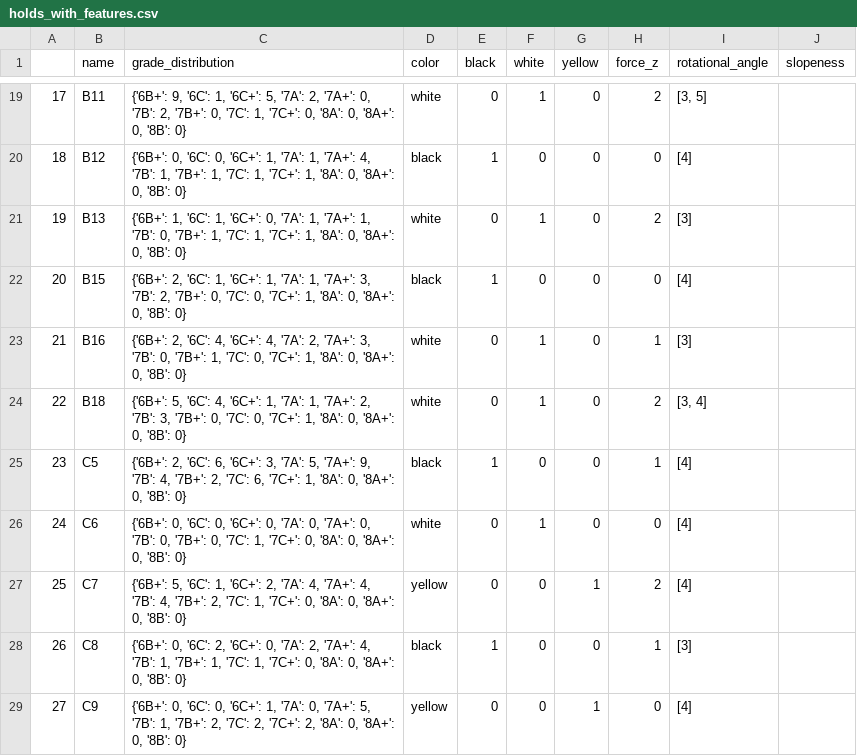
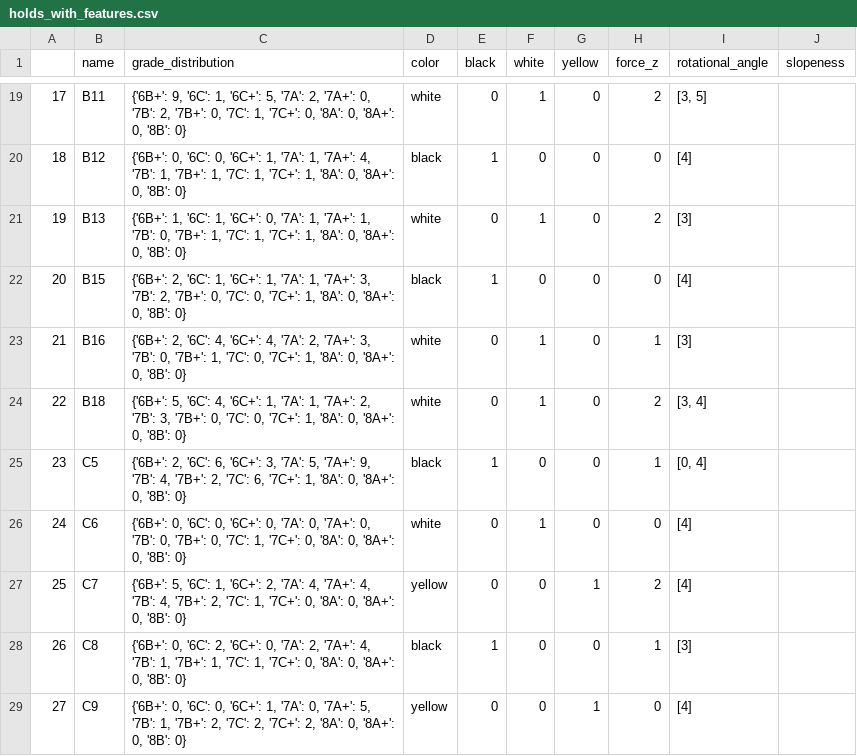
Before and after one commit to kdemirtas/moonboard-routing, a CSV file: data/moonboard_problems_and_holds/holds_with_features.csv, drawn as a sheet; only a part is shown, gaps mark what is left out.

Commit message:
update holds_with_features.csv

```diff
--- a/data/moonboard_problems_and_holds/holds_with_features.csv
+++ b/data/moonboard_problems_and_holds/holds_with_features.csv
@@ -24,3 +24,3 @@
 22,B18,"{'6B+': 5, '6C': 4, '6C+': 1, '7A': 1, '7A+': 2, '7B': 3, '7B+': 0, '7C': 0, '7C+': 1, '8A': 0, '8A+': 0, '8B': 0}",white,0,1,0,2,"[3, 4]",
-23,C5,"{'6B+': 2, '6C': 6, '6C+': 3, '7A': 5, '7A+': 9, '7B': 4, '7B+': 2, '7C': 6, '7C+': 1, '8A': 0, '8A+': 0, '8B': 0}",black,1,0,0,1,[4],
+23,C5,"{'6B+': 2, '6C': 6, '6C+': 3, '7A': 5, '7A+': 9, '7B': 4, '7B+': 2, '7C': 6, '7C+': 1, '8A': 0, '8A+': 0, '8B': 0}",black,1,0,0,1,"[0, 4]",
 24,C6,"{'6B+': 0, '6C': 0, '6C+': 0, '7A': 0, '7A+': 0, '7B': 0, '7B+': 0, '7C': 1, '7C+': 0, '8A': 0, '8A+': 0, '8B': 0}",white,0,1,0,0,[4],
```
